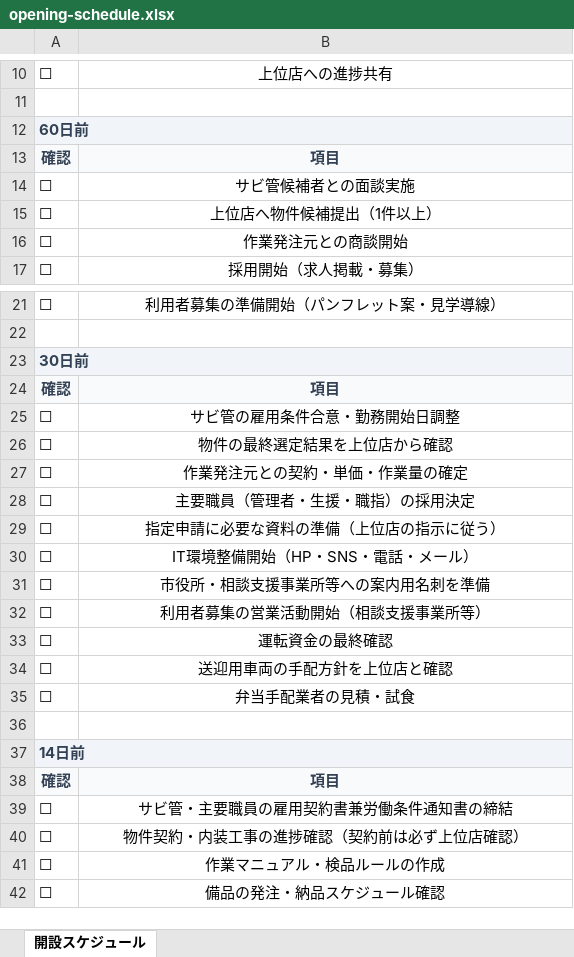
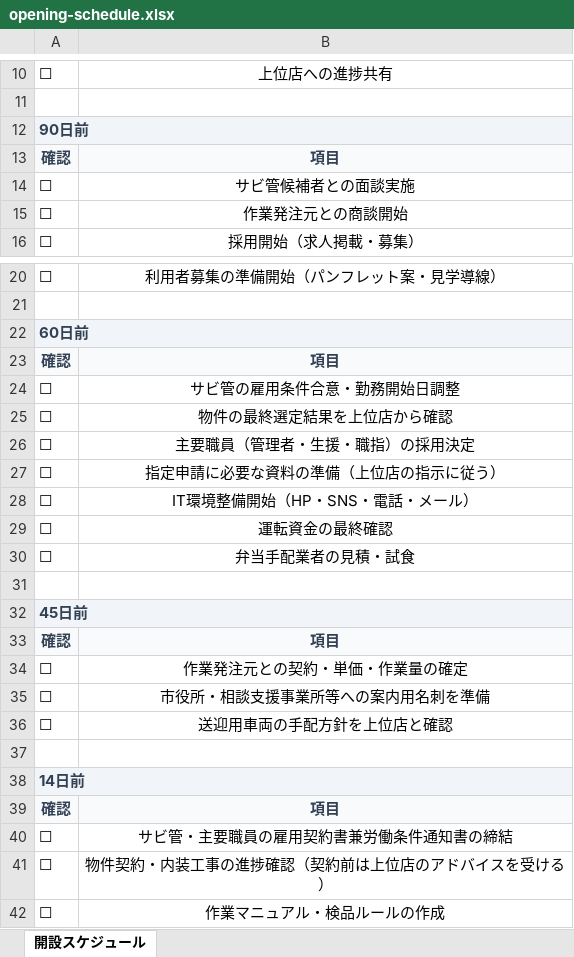
Before and after one commit to rinden-lgtm/b-type-opening-manual, an Excel workbook: docs/public/downloads/opening-schedule.xlsx, sheet 開設スケジュール, drawn as a sheet; only a part is shown, gaps mark what is left out; the shorter side is filled out with more unchanged rows; values as stored, in another font and other column widths than the file's, no borders; removed rows and columns are numbered as before the commit, all else as after; the diff covers the shown part only; the diff names each change by its address in the sheet, - before the commit and + after, or states it on an @@ line.

```diff
--- a/docs/public/downloads/opening-schedule.xlsx (sheet 開設スケジュール)
+++ b/docs/public/downloads/opening-schedule.xlsx (sheet 開設スケジュール)
-row 12: 60日前
+row 12: 90日前
-row 15: ☐ | 上位店へ物件候補提出（1件以上）
-A22: 30日前
+A22: 60日前
@@ row 33 moved to row 29: ☐ @@
@@ row 35 moved to row 30: ☐ @@
+row 31: (empty)
+row 32: 45日前
+row 33: 確認 | 項目
@@ row 27 moved to row 34: ☐ @@
@@ row 32 moved to row 49: ☐ @@
-B41: 物件契約・内装工事の進捗確認（契約前は必ず上位店確認）
+B41: 物件契約・内装工事の進捗確認（契約前は上位店のアドバイスを受ける）
```
Also changed, not shown: 2 edited cells elsewhere in this sheet, docs/public/downloads/facility-rules.xlsx, docs/public/downloads/important-matters-notice.xlsx, 24 other files.
